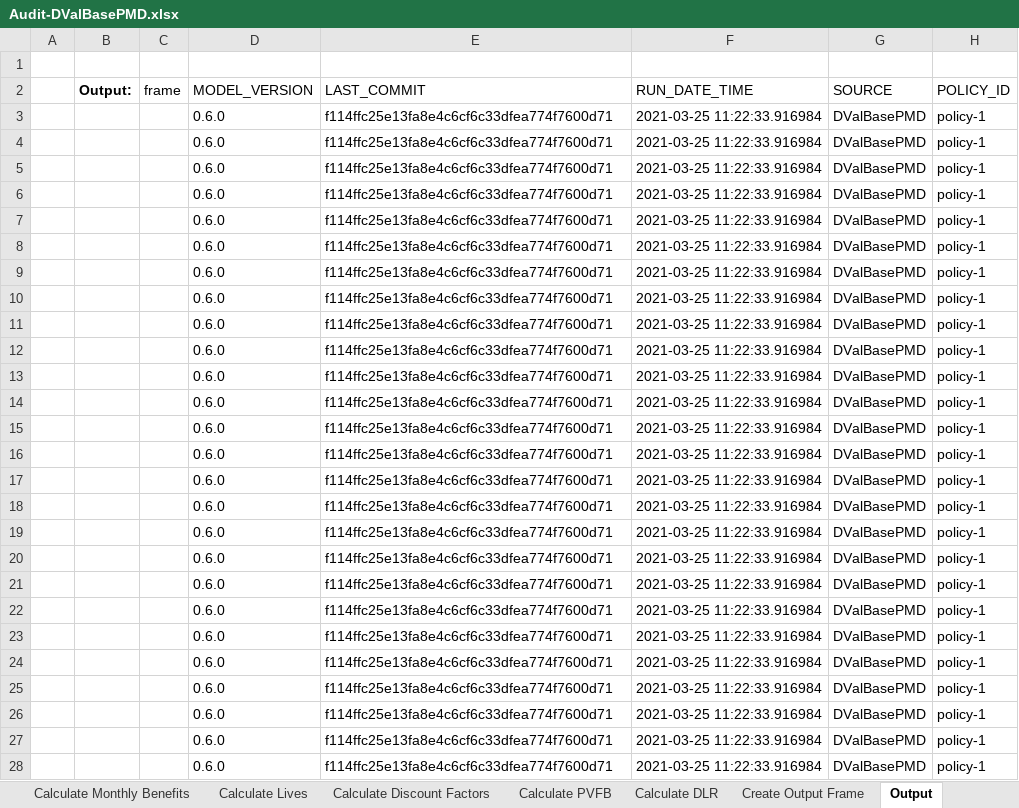
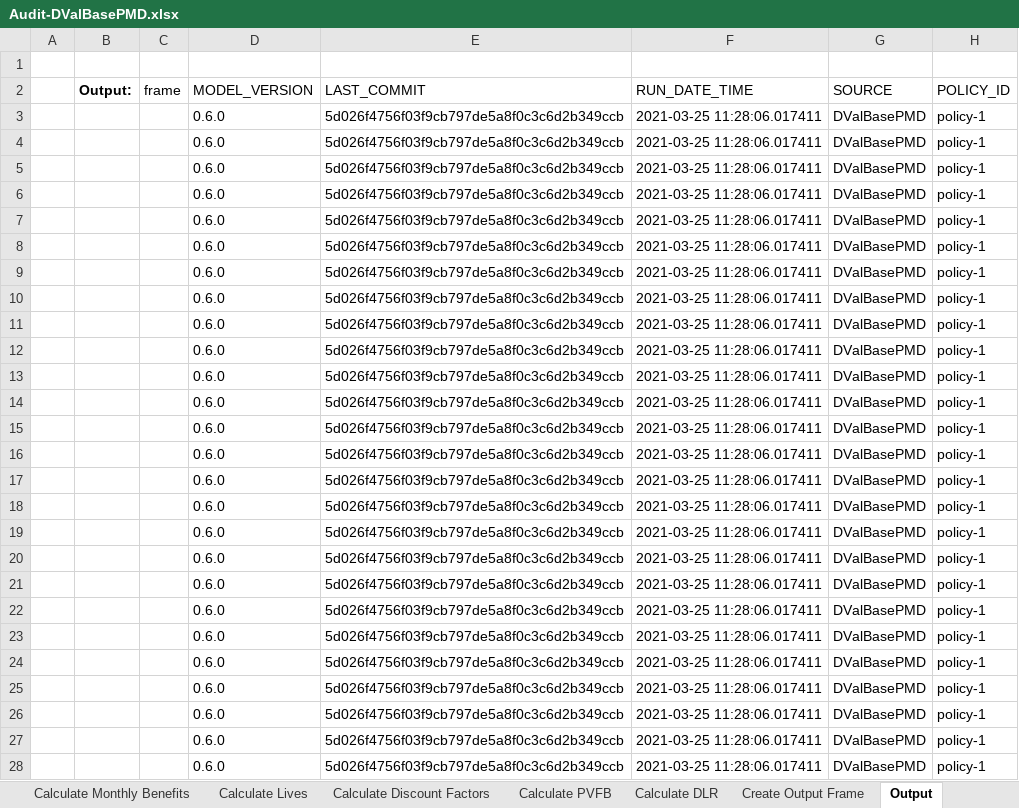
Before and after one commit to footings/footings-idi-model, an Excel workbook: dev/_downloads/6bddd9c6c48a2285337b5866c497b513/Audit-DValBasePMD.xlsx, sheet Output, drawn as a sheet; only a part is shown; values as stored, in another font and other column widths than the file's, no borders; the diff covers the shown part only; the diff names each change by its address in the sheet, - before the commit and + after, or states it on an @@ line.

```diff
--- a/dev/_downloads/6bddd9c6c48a2285337b5866c497b513/Audit-DValBasePMD.xlsx (sheet Output)
+++ b/dev/_downloads/6bddd9c6c48a2285337b5866c497b513/Audit-DValBasePMD.xlsx (sheet Output)
-E3:E28 (LAST_COMMIT): f114ffc25e13fa8e4c6cf6c33dfea774f7600d71
+E3:E28 (LAST_COMMIT): 5d026f4756f03f9cb797de5a8f0c3c6d2b349ccb
-F3:F28 (RUN_DATE_TIME): 2021-03-25 11:22:33.916984
+F3:F28 (RUN_DATE_TIME): 2021-03-25 11:28:06.017411
```
Also changed, not shown: 310 edited cells elsewhere in this sheet, sheet Create Output Frame, dev/_downloads/15fd23e9a35c13374e0cb19ba4173d5b/Audit-DValSisRPMD.xlsx, dev/_downloads/4533fb308d0fcfbc1bff47af57b392c4/Audit-AValColaRPMD.xlsx, 41 other files.
